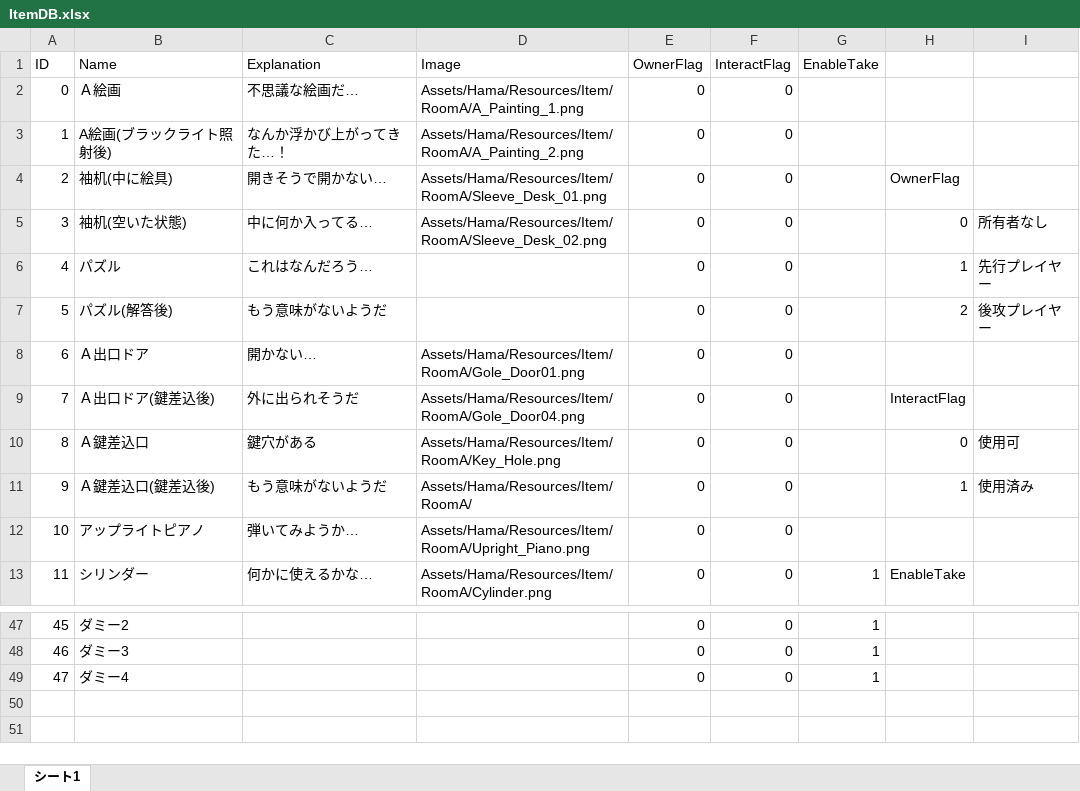
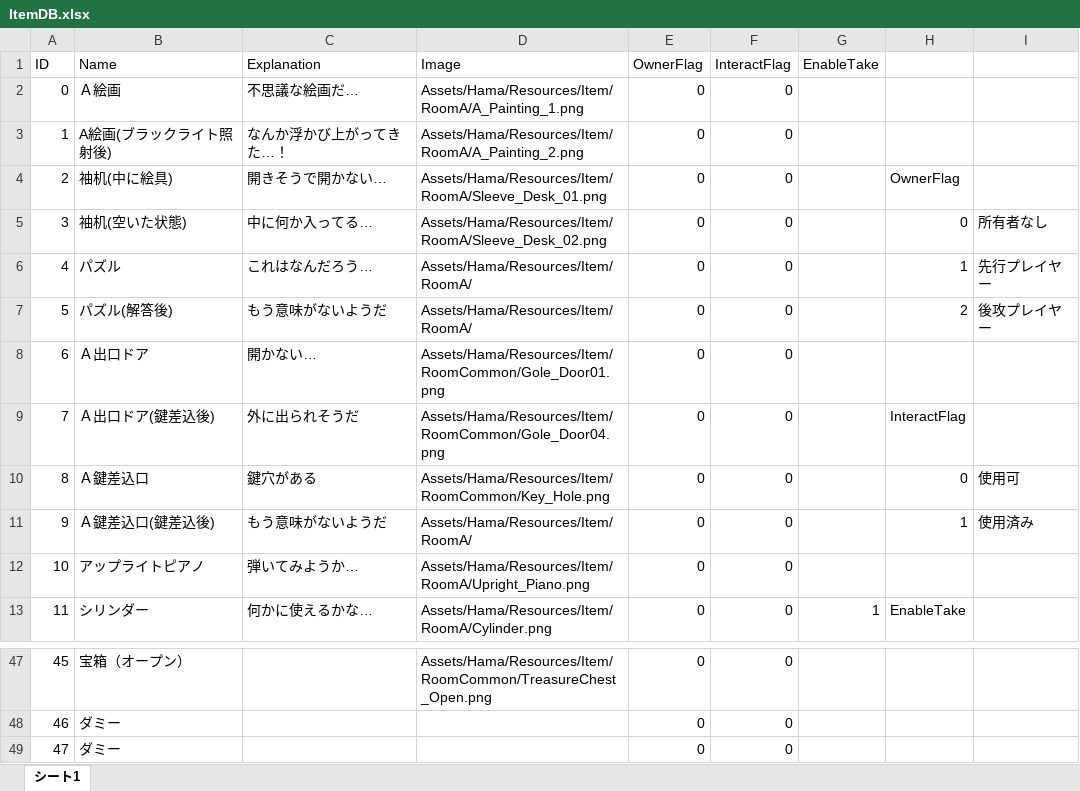
Before and after one commit to RiseManagement/30_Seconds2020334f1, an Excel workbook: Assets/Hama/Item/ItemDB.xlsx, sheet シート1, drawn as a sheet; only a part is shown, gaps mark what is left out; values as stored, in another font and other column widths than the file's, no borders; the diff covers the shown part only; the diff names each change by its address in the sheet, - before the commit and + after, or states it on an @@ line.

```diff
--- a/Assets/Hama/Item/ItemDB.xlsx (sheet シート1)
+++ b/Assets/Hama/Item/ItemDB.xlsx (sheet シート1)
-D6:D7 (Image): (empty)
+D6:D7 (Image): Assets/Hama/Resources/Item/RoomA/
-D8 (Image): Assets/Hama/Resources/Item/RoomA/Gole_Door01.png
+D8 (Image): Assets/Hama/Resources/Item/RoomCommon/Gole_Door01.png
-D9 (Image): Assets/Hama/Resources/Item/RoomA/Gole_Door04.png
+D9 (Image): Assets/Hama/Resources/Item/RoomCommon/Gole_Door04.png
-D10 (Image): Assets/Hama/Resources/Item/RoomA/Key_Hole.png
+D10 (Image): Assets/Hama/Resources/Item/RoomCommon/Key_Hole.png
-B47 (Name): ダミー2
+B47 (Name): 宝箱（オープン）
-D47 (Image): (empty)
+D47 (Image): Assets/Hama/Resources/Item/RoomCommon/TreasureChest_Open.png
-G47:G49 (EnableTake): 1
+G47:G49 (EnableTake): (empty)
-B48 (Name): ダミー3
+B48 (Name): ダミー
-B49 (Name): ダミー4
+B49 (Name): ダミー
```
Also changed, not shown: 26 edited cells elsewhere in this sheet, 57 other files.
